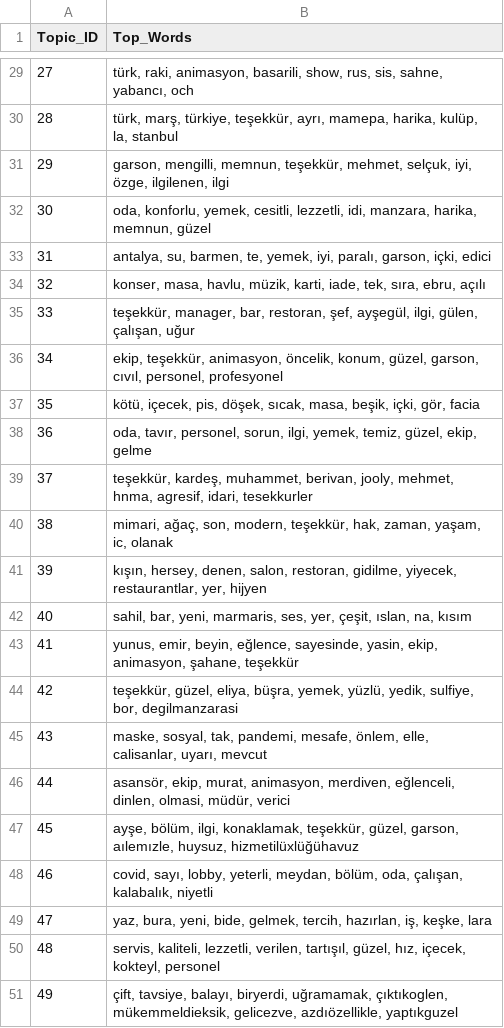
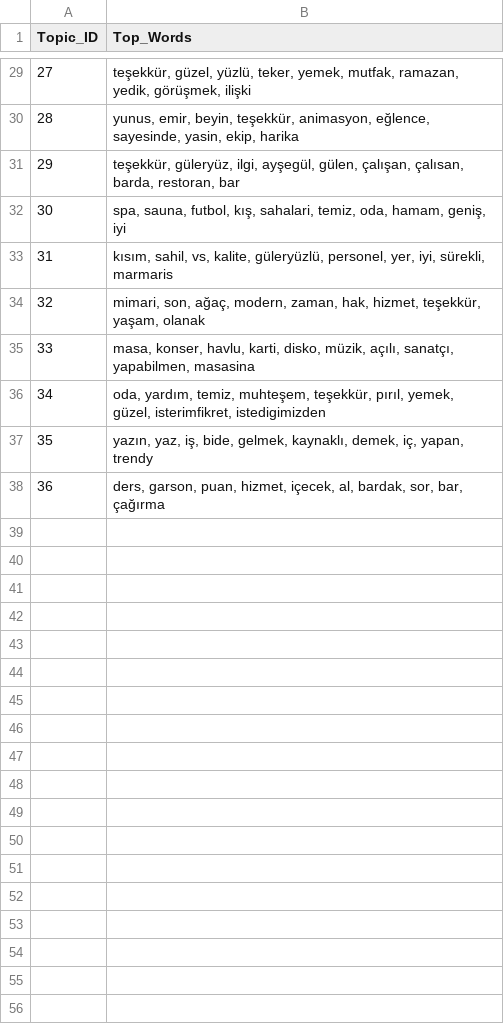
Before and after one commit to timmdov/Hotel_Review_Analysis, a CSV file: outputs/topic_modeling/topic_top_words.csv, drawn as a sheet; only a part is shown, gaps mark what is left out; the diff covers the shown part only.

```diff
--- a/outputs/topic_modeling/topic_top_words.csv
+++ b/outputs/topic_modeling/topic_top_words.csv
@@ -29,23 +29,10 @@ Topic_ID,Top_Words
-27,"türk, raki, animasyon, basarili, show, rus, sis, sahne, yabancı, och"
-28,"türk, marş, türkiye, teşekkür, ayrı, mamepa, harika, kulüp, la, stanbul"
-29,"garson, mengilli, memnun, teşekkür, mehmet, selçuk, iyi, özge, ilgilenen, ilgi"
-30,"oda, konforlu, yemek, cesitli, lezzetli, idi, manzara, harika, memnun, güzel"
-31,"antalya, su, barmen, te, yemek, iyi, paralı, garson, içki, edici"
-32,"konser, masa, havlu, müzik, karti, iade, tek, sıra, ebru, açılı"
-33,"teşekkür, manager, bar, restoran, şef, ayşegül, ilgi, gülen, çalışan, uğur"
-34,"ekip, teşekkür, animasyon, öncelik, konum, güzel, garson, cıvıl, personel, profesyonel"
-35,"kötü, içecek, pis, döşek, sıcak, masa, beşik, içki, gör, facia"
-36,"oda, tavır, personel, sorun, ilgi, yemek, temiz, güzel, ekip, gelme"
-37,"teşekkür, kardeş, muhammet, berivan, jooly, mehmet, hnma, agresif, idari, tesekkurler"
-38,"mimari, ağaç, son, modern, teşekkür, hak, zaman, yaşam, ic, olanak"
-39,"kışın, hersey, denen, salon, restoran, gidilme, yiyecek, restaurantlar, yer, hijyen"
-40,"sahil, bar, yeni, marmaris, ses, yer, çeşit, ıslan, na, kısım"
-41,"yunus, emir, beyin, eğlence, sayesinde, yasin, ekip, animasyon, şahane, teşekkür"
-42,"teşekkür, güzel, eliya, büşra, yemek, yüzlü, yedik, sulfiye, bor, degilmanzarasi"
-43,"maske, sosyal, tak, pandemi, mesafe, önlem, elle, calisanlar, uyarı, mevcut"
-44,"asansör, ekip, murat, animasyon, merdiven, eğlenceli, dinlen, olmasi, müdür, verici"
-45,"ayşe, bölüm, ilgi, konaklamak, teşekkür, güzel, garson, aılemızle, huysuz, hizmetilüxlüğühavuz"
-46,"covid, sayı, lobby, yeterli, meydan, bölüm, oda, çalışan, kalabalık, niyetli"
-47,"yaz, bura, yeni, bide, gelmek, tercih, hazırlan, iş, keşke, lara"
-48,"servis, kaliteli, lezzetli, verilen, tartışıl, güzel, hız, içecek, kokteyl, personel"
-49,"çift, tavsiye, balayı, biryerdi, uğramamak, çıktıkoglen, mükemmeldieksik, gelicezve, azdıözellikle, yaptıkguzel"
+27,"teşekkür, güzel, yüzlü, teker, yemek, mutfak, ramazan, yedik, görüşmek, ilişki"
+28,"yunus, emir, beyin, teşekkür, animasyon, eğlence, sayesinde, yasin, ekip, harika"
+29,"teşekkür, güleryüz, ilgi, ayşegül, gülen, çalışan, çalısan, barda, restoran, bar"
+30,"spa, sauna, futbol, kış, sahalari, temiz, oda, hamam, geniş, iyi"
+31,"kısım, sahil, vs, kalite, güleryüzlü, personel, yer, iyi, sürekli, marmaris"
+32,"mimari, son, ağaç, modern, zaman, hak, hizmet, teşekkür, yaşam, olanak"
+33,"masa, konser, havlu, karti, disko, müzik, açılı, sanatçı, yapabilmen, masasina"
+34,"oda, yardım, temiz, muhteşem, teşekkür, pırıl, yemek, güzel, isterimfikret, istedigimizden"
+35,"yazın, yaz, iş, bide, gelmek, kaynaklı, demek, iç, yapan, trendy"
+36,"ders, garson, puan, hizmet, içecek, al, bardak, sor, bar, çağırma"
```
Also changed, not shown: 27 edited cells elsewhere in this file, 2 other files.
